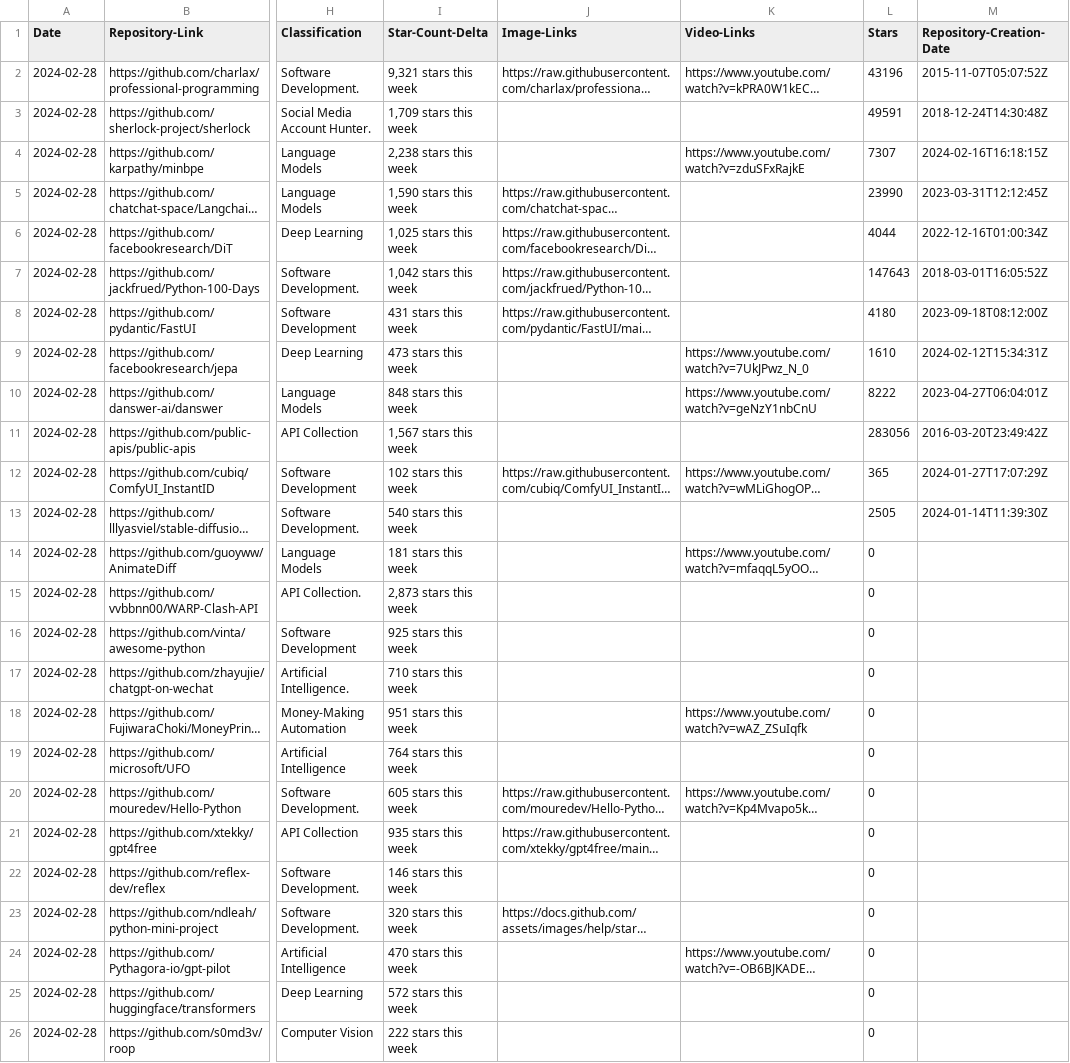
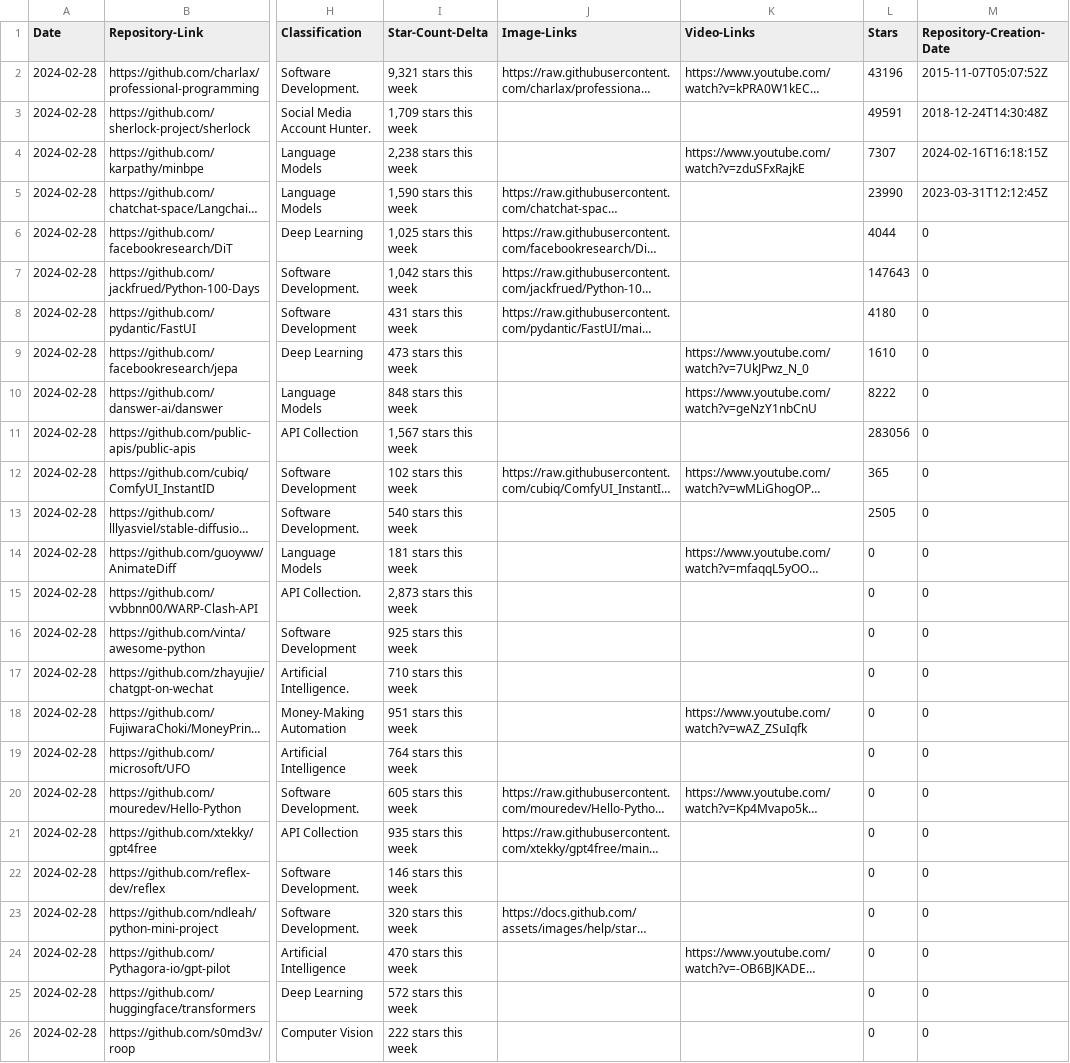
Before and after one commit to DanielTea/control-f-github-trending-analysis, a CSV file: trending_repositories_summary.csv, drawn as a sheet; only a part is shown, gaps mark what is left out; long unchanged cells end in …; the diff names each change by its address in the sheet, - before the commit and + after, or states it on an @@ line.

Commit message:
Update repository filtering criteria and display creation dates in blog summaries. Fix date comparison logic for one-month check.

```diff
--- a/trending_repositories_summary.csv
+++ b/trending_repositories_summary.csv
-M6 (Repository-Creation-Date): 2022-12-16T01:00:34Z
+M6 (Repository-Creation-Date): 0
-M7 (Repository-Creation-Date): 2018-03-01T16:05:52Z
+M7 (Repository-Creation-Date): 0
-M8 (Repository-Creation-Date): 2023-09-18T08:12:00Z
+M8 (Repository-Creation-Date): 0
-M9 (Repository-Creation-Date): 2024-02-12T15:34:31Z
+M9 (Repository-Creation-Date): 0
-M10 (Repository-Creation-Date): 2023-04-27T06:04:01Z
+M10 (Repository-Creation-Date): 0
-M11 (Repository-Creation-Date): 2016-03-20T23:49:42Z
+M11 (Repository-Creation-Date): 0
-M12 (Repository-Creation-Date): 2024-01-27T17:07:29Z
+M12 (Repository-Creation-Date): 0
-M13 (Repository-Creation-Date): 2024-01-14T11:39:30Z
+M13 (Repository-Creation-Date): 0
-M14:M26 (Repository-Creation-Date): (empty)
+M14:M26 (Repository-Creation-Date): 0
```
Also changed, not shown: 2 other files.
